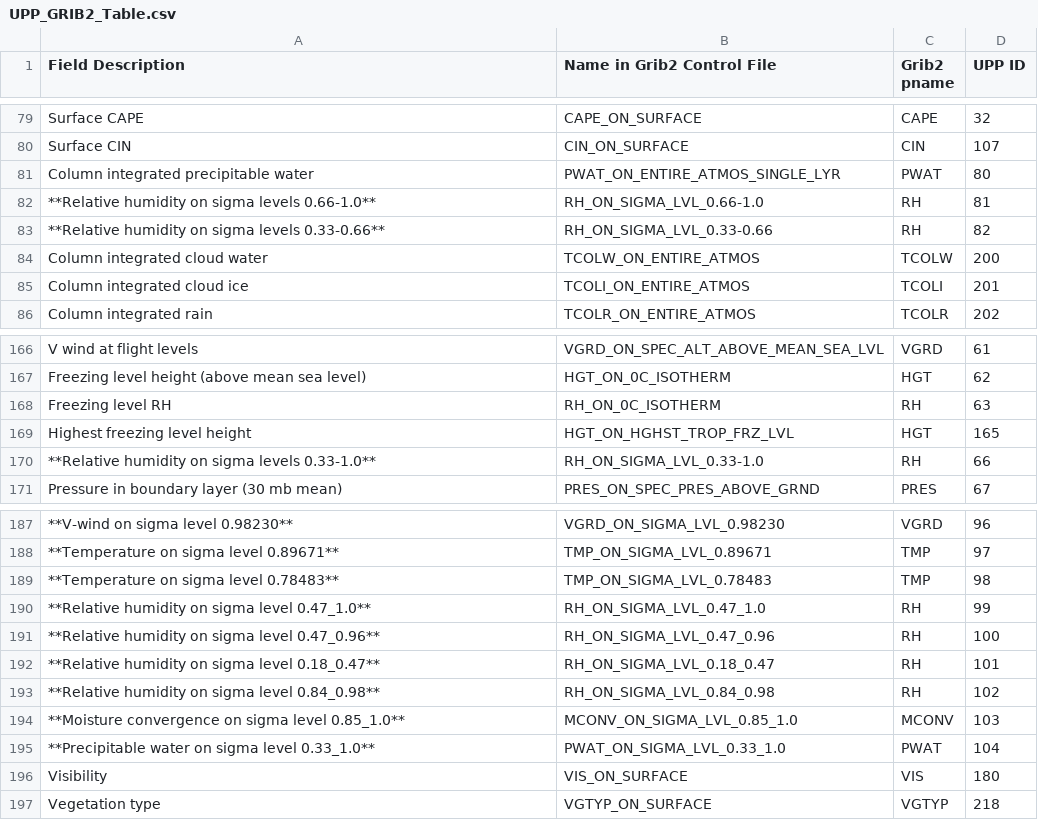
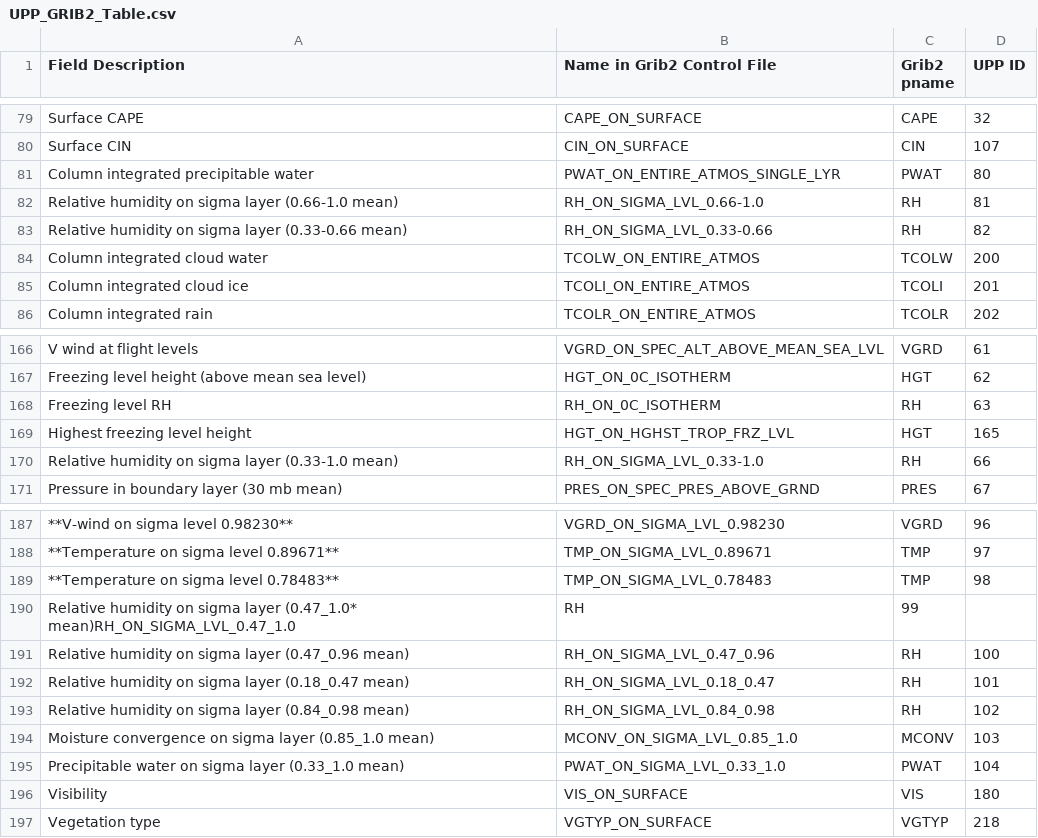
Before and after one commit to NOAA-EMC/UPP, a CSV file: docs/UPP_GRIB2_Table.csv, drawn as a sheet; only a part is shown, gaps mark what is left out; removed rows and columns are numbered as before the commit, all else as after; the diff names each change by its address in the sheet, - before the commit and + after, or states it on an @@ line.

Commit message:
1st part of Tracy's grib2 table updates

```diff
--- a/docs/UPP_GRIB2_Table.csv
+++ b/docs/UPP_GRIB2_Table.csv
-A82 (Field Description): **Relative humidity on sigma levels 0.66-1.0**
+A82 (Field Description): Relative humidity on sigma layer (0.66-1.0 mean)
-A83 (Field Description): **Relative humidity on sigma levels 0.33-0.66**
+A83 (Field Description): Relative humidity on sigma layer (0.33-0.66 mean)
-A170 (Field Description): **Relative humidity on sigma levels 0.33-1.0**
+A170 (Field Description): Relative humidity on sigma layer (0.33-1.0 mean)
-row 190: **Relative humidity on sigma level 0.47_1.0** | RH_ON_SIGMA_LVL_0.47_1.0 | RH | 99
+row 190: Relative humidity on sigma layer (0.47_1.0* mean)RH_ON_SIGMA_LVL_0.47_1.0 | RH | 99
-A191 (Field Description): **Relative humidity on sigma level 0.47_0.96**
+A191 (Field Description): Relative humidity on sigma layer (0.47_0.96 mean)
-A192 (Field Description): **Relative humidity on sigma level 0.18_0.47**
+A192 (Field Description): Relative humidity on sigma layer (0.18_0.47 mean)
-A193 (Field Description): **Relative humidity on sigma level 0.84_0.98**
+A193 (Field Description): Relative humidity on sigma layer (0.84_0.98 mean)
-A194 (Field Description): **Moisture convergence on sigma level 0.85_1.0**
+A194 (Field Description): Moisture convergence on sigma layer (0.85_1.0 mean)
-A195 (Field Description): **Precipitable water on sigma level 0.33_1.0**
+A195 (Field Description): Precipitable water on sigma layer (0.33_1.0 mean)
```
Also changed, not shown: docs/UPP_GRIB2_Table_byID.csv.
